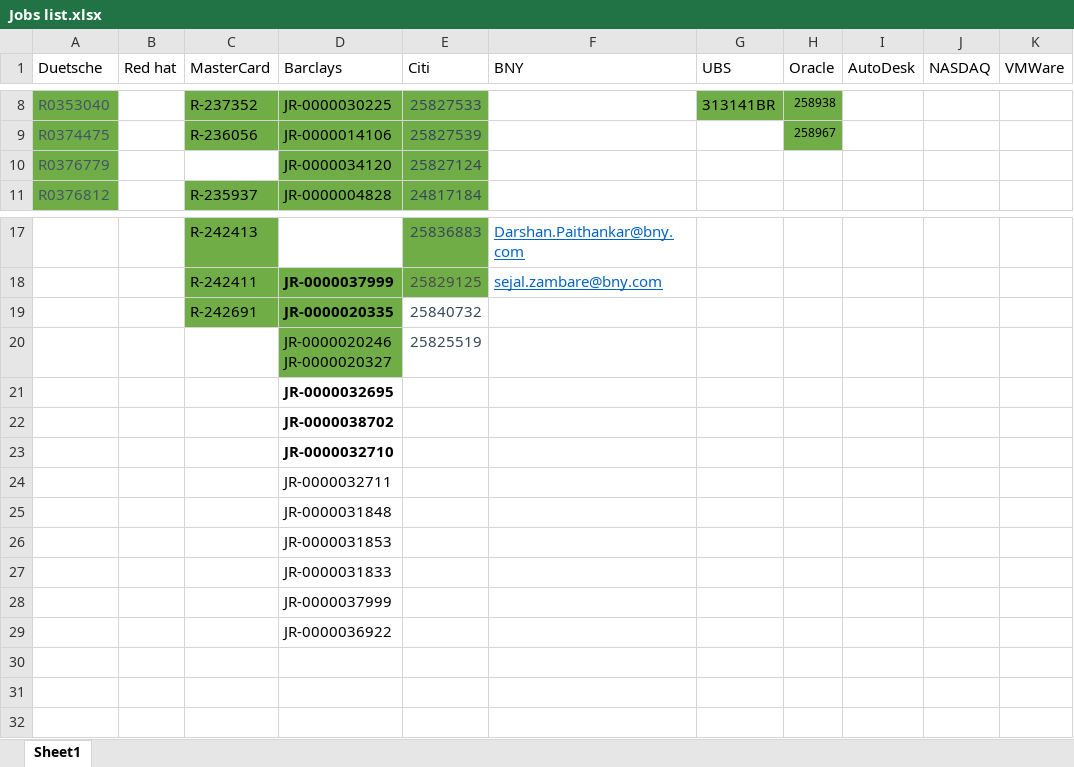
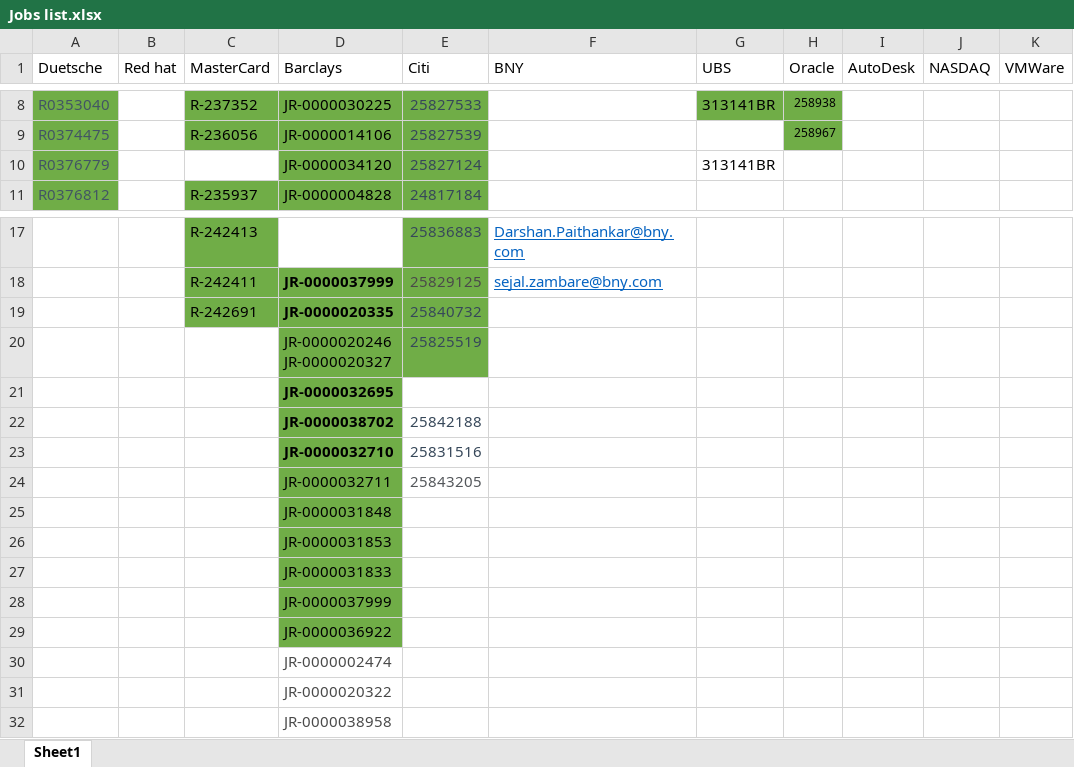
Before and after one commit to Rohit-Naikade/Data-Structures-And-Algorithms, an Excel workbook: Jobs list.xlsx, sheet Sheet1, drawn as a sheet; only a part is shown, gaps mark what is left out; values as stored, in another font and other column widths than the file's, no borders; rows hold the shown columns only; the diff names each change by its address in the sheet, - before the commit and + after, or states it on an @@ line.

```diff
--- a/Jobs list.xlsx (sheet Sheet1)
+++ b/Jobs list.xlsx (sheet Sheet1)
-G10 (UBS): (empty)
+G10 (UBS): 313141BR
-E19:E20 fill: none
+E19:E20 fill: #70AD47
-D21:D29 fill: none
+D21:D29 fill: #70AD47
-E22 (Citi): (empty)
+E22 (Citi): 25842188
-E23 (Citi): (empty)
+E23 (Citi): 25831516
-E24 (Citi): (empty)
+E24 (Citi): 25843205
+row 30:  |  |  | JR-0000002474
+row 31:  |  |  | JR-0000020322
+row 32:  |  |  | JR-0000038958
```
Also changed, not shown: 4 other files.
